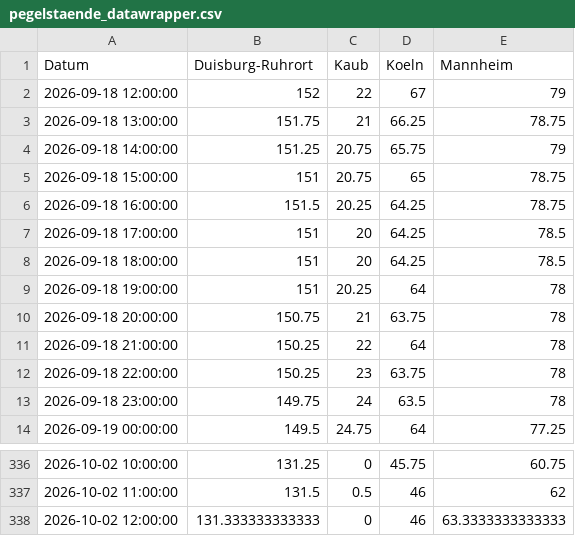
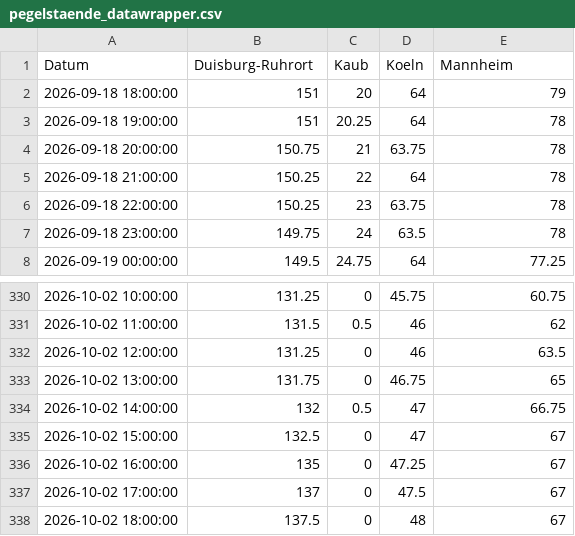
Before and after one commit to robjrentrop/pegelstaende_rhein, a CSV file: pegelstaende_datawrapper.csv, drawn as a sheet; only a part is shown, gaps mark what is left out.

```diff
--- a/pegelstaende_datawrapper.csv
+++ b/pegelstaende_datawrapper.csv
@@ -1,9 +1,3 @@
 "Datum","Duisburg-Ruhrort","Kaub","Koeln","Mannheim"
-"2026-09-18 12:00:00",152,22,67,79
-"2026-09-18 13:00:00",151.75,21,66.25,78.75
-"2026-09-18 14:00:00",151.25,20.75,65.75,79
-"2026-09-18 15:00:00",151,20.75,65,78.75
-"2026-09-18 16:00:00",151.5,20.25,64.25,78.75
-"2026-09-18 17:00:00",151,20,64.25,78.5
-"2026-09-18 18:00:00",151,20,64.25,78.5
+"2026-09-18 18:00:00",151,20,64,79
 "2026-09-18 19:00:00",151,20.25,64,78
@@ -337,2 +331,8 @@
 "2026-10-02 11:00:00",131.5,0.5,46,62
-"2026-10-02 12:00:00",131.333333333333,0,46,63.3333333333333
+"2026-10-02 12:00:00",131.25,0,46,63.5
+"2026-10-02 13:00:00",131.75,0,46.75,65
+"2026-10-02 14:00:00",132,0.5,47,66.75
+"2026-10-02 15:00:00",132.5,0,47,67
+"2026-10-02 16:00:00",135,0,47.25,67
+"2026-10-02 17:00:00",137,0,47.5,67
+"2026-10-02 18:00:00",137.5,0,48,67
```
